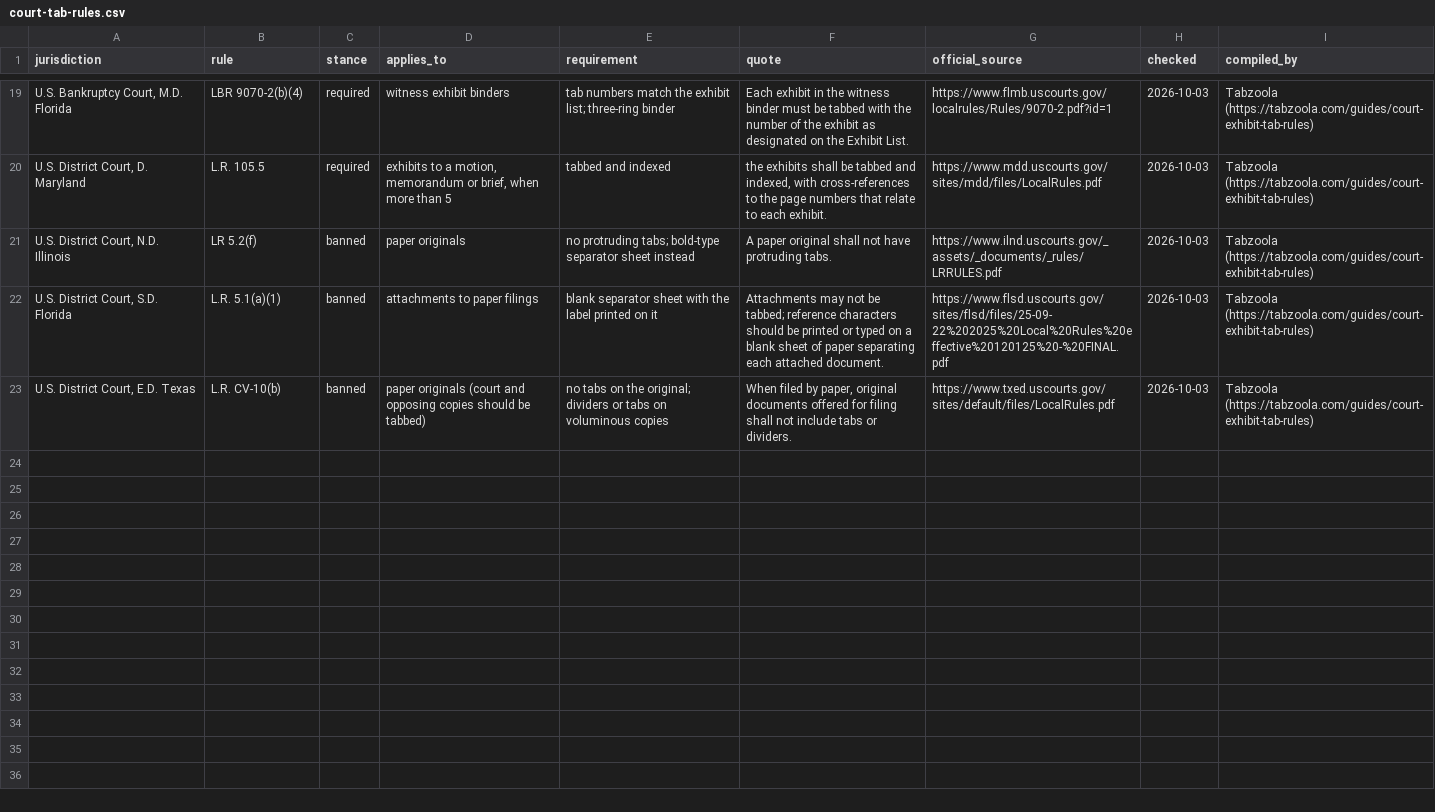
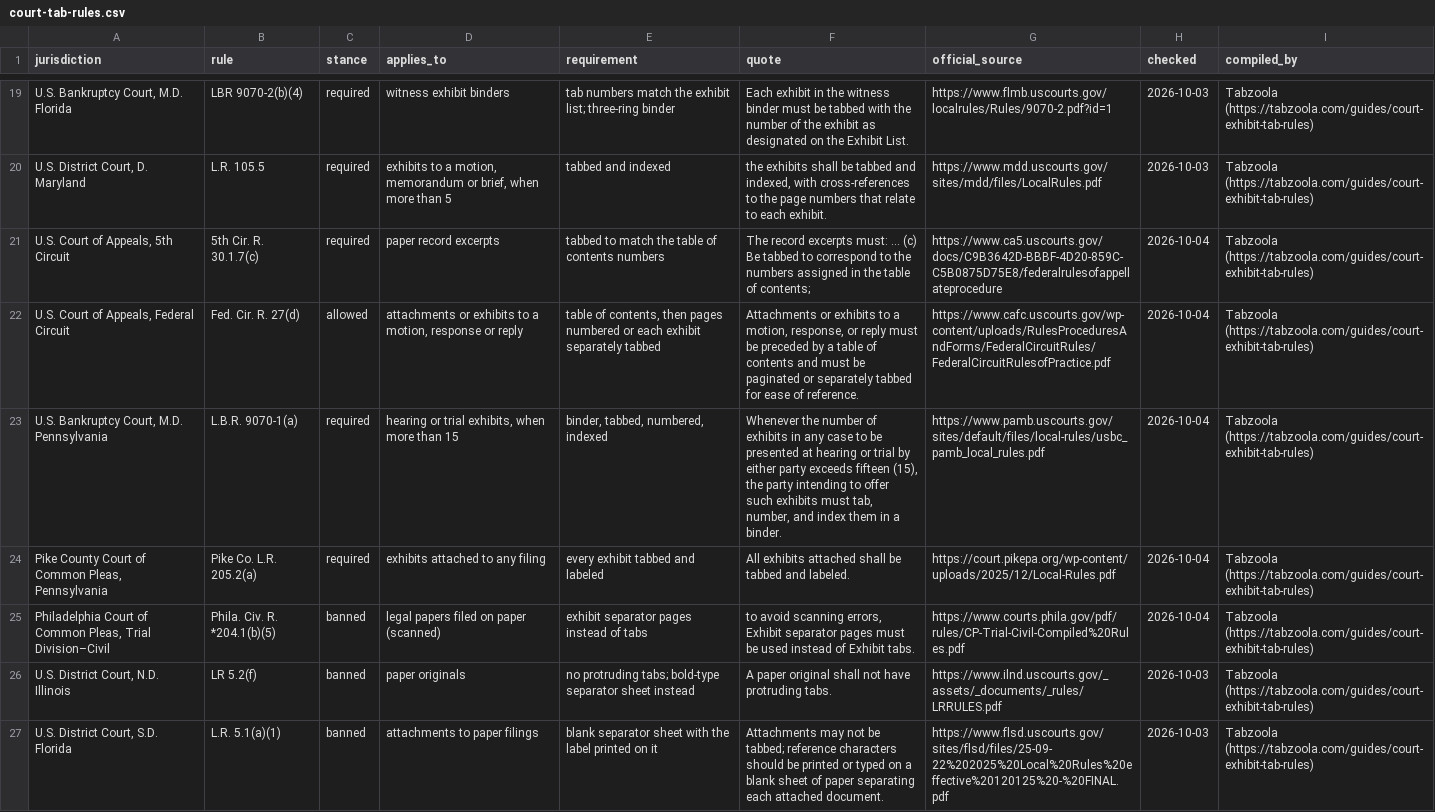
Before and after one commit to anselmoindex/custom-index-tab-prices, a CSV file: court-tab-rules.csv, drawn as a sheet; only a part is shown, gaps mark what is left out; the shorter side is filled out with more unchanged rows; the diff names each change by its address in the sheet, - before the commit and + after, or states it on an @@ line.

Commit message:
Court tab rules: 21 courts (adds 5th Cir. 30.1.7(c), Fed. Cir. 27(d), M.D. Pa. Bankr. 9070-1(a), Pike County Pa. 205.2(a), Philadelphia *204.1(b)(5) ban)

```diff
--- a/court-tab-rules.csv
+++ b/court-tab-rules.csv
+row 21: U.S. Court of Appeals, 5th Circuit | 5th Cir. R. 30.1.7(c) | required | paper record excerpts | tabbed to match the table of contents numbers | The record excerpts must: … (c) Be tabbed to correspond to the numbers assigned in the table of contents; | https://www.ca5.uscourts.gov/docs/C9B3642D-BBBF-4D20-859C-C5B0875D75E8/federalrulesofappellateprocedure | 2026-10-04 | Tabzoola (https://tabzoola.com/guides/court-exhibit-tab-rules)
+row 22: U.S. Court of Appeals, Federal Circuit | Fed. Cir. R. 27(d) | allowed | attachments or exhibits to a motion, response or reply | table of contents, then pages numbered or each exhibit separately tabbed | Attachments or exhibits to a motion, response, or reply must be preceded by a table of contents and must be paginated or separately tabbed for ease of reference. | https://www.cafc.uscourts.gov/wp-content/uploads/RulesProceduresAndForms/FederalCircuitRules/FederalCircuitRulesofPractice.pdf | 2026-10-04 | Tabzoola (https://tabzoola.com/guides/court-exhibit-tab-rules)
+row 23: U.S. Bankruptcy Court, M.D. Pennsylvania | L.B.R. 9070-1(a) | required | hearing or trial exhibits, when more than 15 | binder, tabbed, numbered, indexed | Whenever the number of exhibits in any case to be presented at hearing or trial by either party exceeds fifteen (15), the party intending to offer such exhibits must tab, number, and index them in a binder. | https://www.pamb.uscourts.gov/sites/default/files/local-rules/usbc_pamb_local_rules.pdf | 2026-10-04 | Tabzoola (https://tabzoola.com/guides/court-exhibit-tab-rules)
+row 24: Pike County Court of Common Pleas, Pennsylvania | Pike Co. L.R. 205.2(a) | required | exhibits attached to any filing | every exhibit tabbed and labeled | All exhibits attached shall be tabbed and labeled. | https://court.pikepa.org/wp-content/uploads/2025/12/Local-Rules.pdf | 2026-10-04 | Tabzoola (https://tabzoola.com/guides/court-exhibit-tab-rules)
+row 25: Philadelphia Court of Common Pleas, Trial Division–Civil | Phila. Civ. R. *204.1(b)(5) | banned | legal papers filed on paper (scanned) | exhibit separator pages instead of tabs | to avoid scanning errors, Exhibit separator pages must be used instead of Exhibit tabs. | https://www.courts.phila.gov/pdf/rules/CP-Trial-Civil-Compiled%20Rules.pdf | 2026-10-04 | Tabzoola (https://tabzoola.com/guides/court-exhibit-tab-rules)
```
Also changed, not shown: 1 other file.
